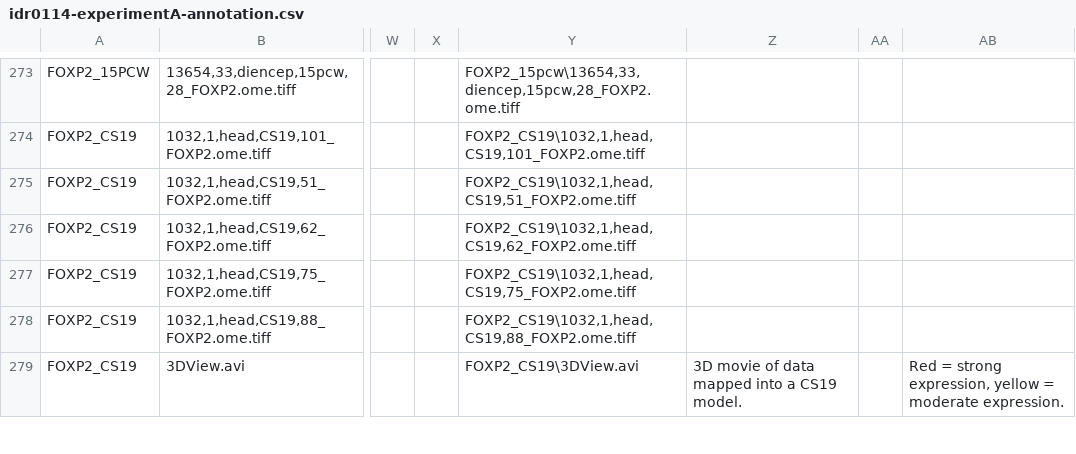
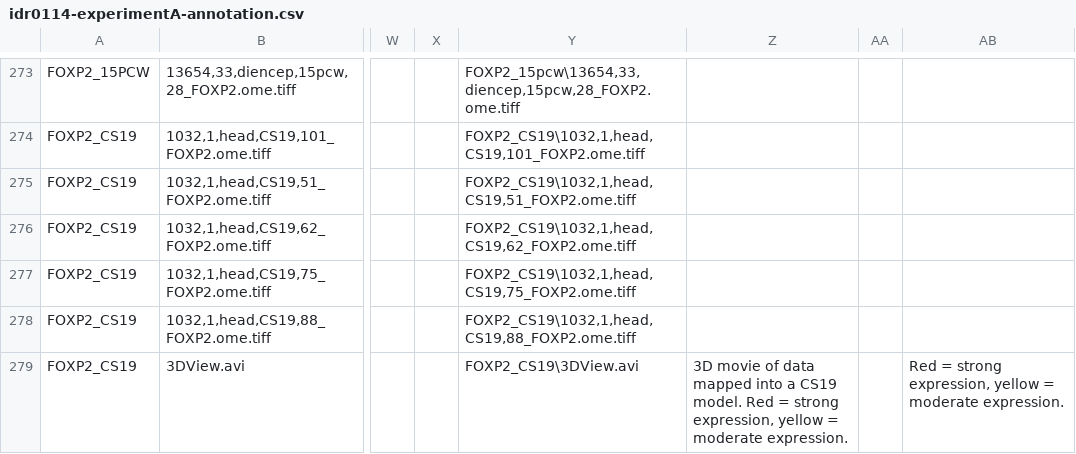
Before and after one commit to IDR/idr0114-lindsay-hdbr, a CSV file: experimentA/idr0114-experimentA-annotation.csv, drawn as a sheet; only a part is shown, gaps mark what is left out; the diff covers the shown part only; the diff names each change by its address in the sheet, - before the commit and + after, or states it on an @@ line.

```diff
--- a/experimentA/idr0114-experimentA-annotation.csv
+++ b/experimentA/idr0114-experimentA-annotation.csv
-Z279: …CS19 model.
+Z279: …CS19 model. Red = strong expression, yellow = moderate expression.
```
Also changed, not shown: 43 edited cells elsewhere in this file.
